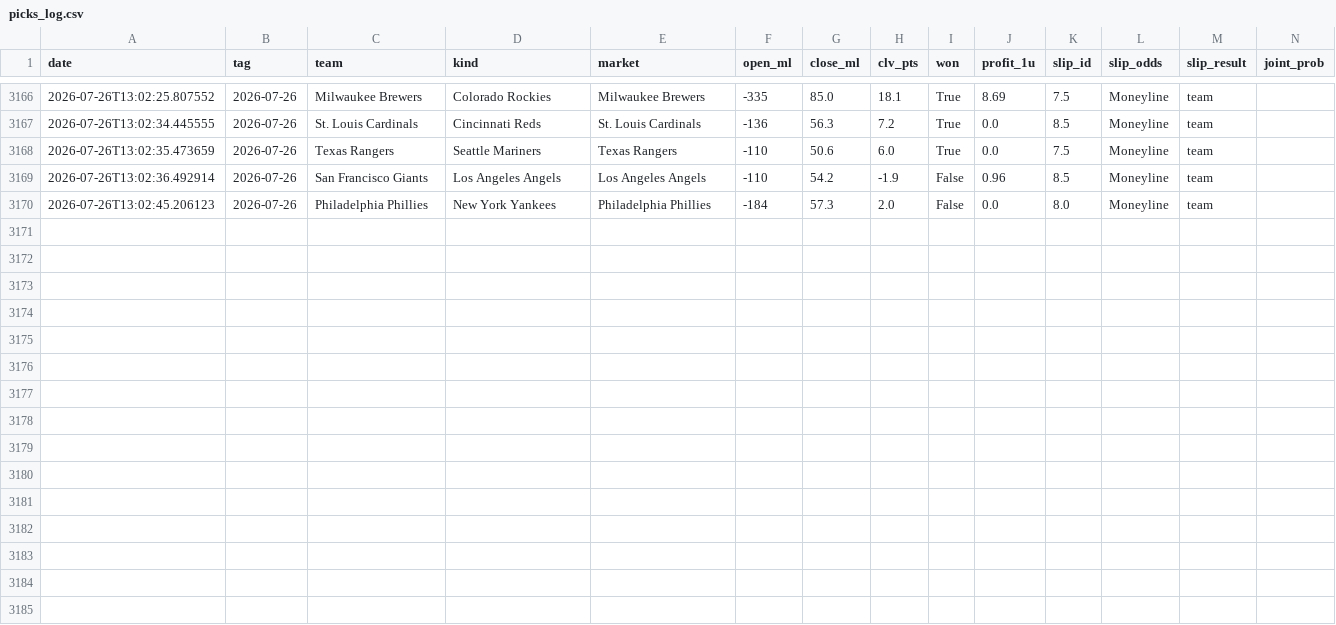
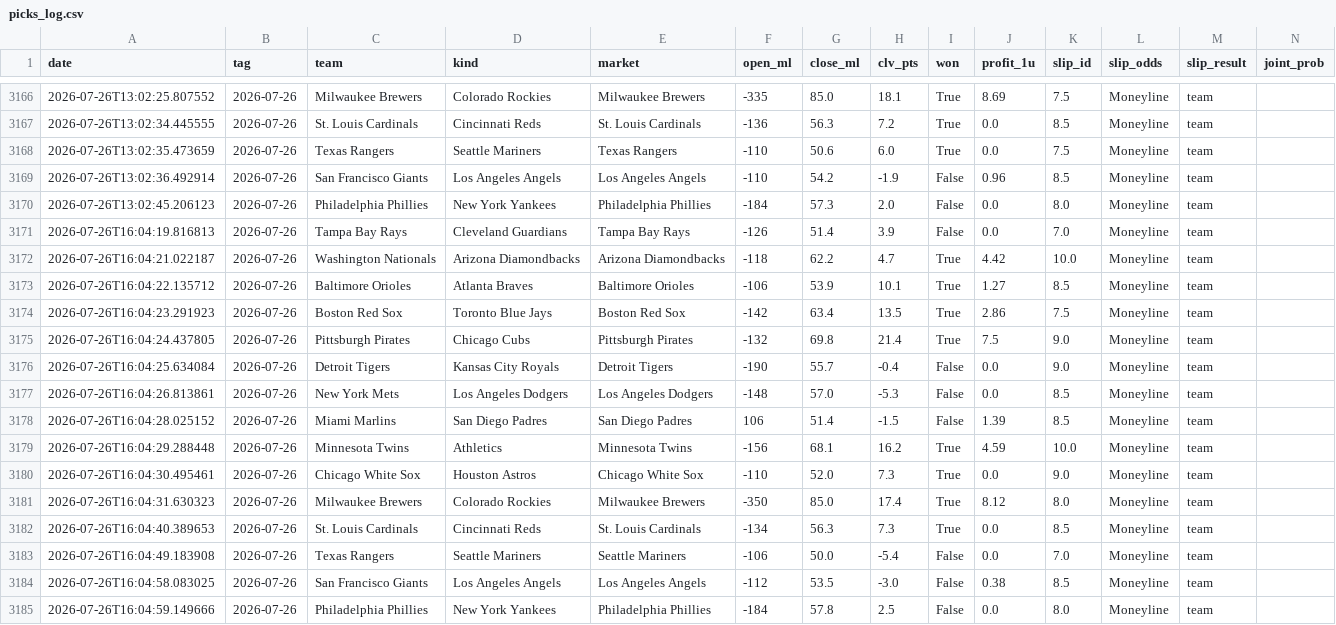
Before and after one commit to 48jg6bdmjs-dot/parlayos-public, a CSV file: picks_log.csv, drawn as a sheet; only a part is shown, gaps mark what is left out; rows hold the shown columns only; the diff names each change by its address in the sheet, - before the commit and + after, or states it on an @@ line.

```diff
--- a/picks_log.csv
+++ b/picks_log.csv
+row 3171: 2026-07-26T16:04:19.816813 | 2026-07-26 | Tampa Bay Rays | Cleveland Guardians | Tampa Bay Rays | -126 | 51.4 | 3.9 | False | 0.0 | 7.0 | Moneyline | team
+row 3172: 2026-07-26T16:04:21.022187 | 2026-07-26 | Washington Nationals | Arizona Diamondbacks | Arizona Diamondbacks | -118 | 62.2 | 4.7 | True | 4.42 | 10.0 | Moneyline | team
+row 3173: 2026-07-26T16:04:22.135712 | 2026-07-26 | Baltimore Orioles | Atlanta Braves | Baltimore Orioles | -106 | 53.9 | 10.1 | True | 1.27 | 8.5 | Moneyline | team
+row 3174: 2026-07-26T16:04:23.291923 | 2026-07-26 | Boston Red Sox | Toronto Blue Jays | Boston Red Sox | -142 | 63.4 | 13.5 | True | 2.86 | 7.5 | Moneyline | team
+row 3175: 2026-07-26T16:04:24.437805 | 2026-07-26 | Pittsburgh Pirates | Chicago Cubs | Pittsburgh Pirates | -132 | 69.8 | 21.4 | True | 7.5 | 9.0 | Moneyline | team
+row 3176: 2026-07-26T16:04:25.634084 | 2026-07-26 | Detroit Tigers | Kansas City Royals | Detroit Tigers | -190 | 55.7 | -0.4 | False | 0.0 | 9.0 | Moneyline | team
+row 3177: 2026-07-26T16:04:26.813861 | 2026-07-26 | New York Mets | Los Angeles Dodgers | Los Angeles Dodgers | -148 | 57.0 | -5.3 | False | 0.0 | 8.5 | Moneyline | team
+row 3178: 2026-07-26T16:04:28.025152 | 2026-07-26 | Miami Marlins | San Diego Padres | San Diego Padres | 106 | 51.4 | -1.5 | False | 1.39 | 8.5 | Moneyline | team
+row 3179: 2026-07-26T16:04:29.288448 | 2026-07-26 | Minnesota Twins | Athletics | Minnesota Twins | -156 | 68.1 | 16.2 | True | 4.59 | 10.0 | Moneyline | team
+row 3180: 2026-07-26T16:04:30.495461 | 2026-07-26 | Chicago White Sox | Houston Astros | Chicago White Sox | -110 | 52.0 | 7.3 | True | 0.0 | 9.0 | Moneyline | team
+row 3181: 2026-07-26T16:04:31.630323 | 2026-07-26 | Milwaukee Brewers | Colorado Rockies | Milwaukee Brewers | -350 | 85.0 | 17.4 | True | 8.12 | 8.0 | Moneyline | team
+row 3182: 2026-07-26T16:04:40.389653 | 2026-07-26 | St. Louis Cardinals | Cincinnati Reds | St. Louis Cardinals | -134 | 56.3 | 7.3 | True | 0.0 | 8.5 | Moneyline | team
+row 3183: 2026-07-26T16:04:49.183908 | 2026-07-26 | Texas Rangers | Seattle Mariners | Seattle Mariners | -106 | 50.0 | -5.4 | False | 0.0 | 7.0 | Moneyline | team
+row 3184: 2026-07-26T16:04:58.083025 | 2026-07-26 | San Francisco Giants | Los Angeles Angels | Los Angeles Angels | -112 | 53.5 | -3.0 | False | 0.38 | 8.5 | Moneyline | team
+row 3185: 2026-07-26T16:04:59.149666 | 2026-07-26 | Philadelphia Phillies | New York Yankees | Philadelphia Phillies | -184 | 57.8 | 2.5 | False | 0.0 | 8.0 | Moneyline | team
```
Also changed, not shown: 1 other file.
